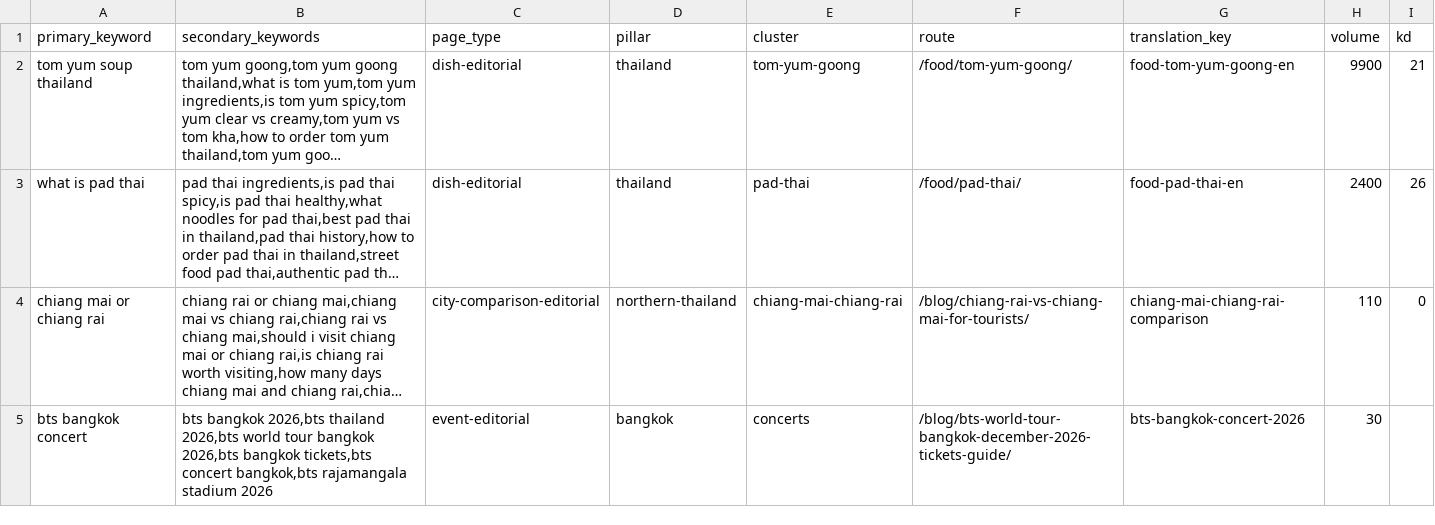
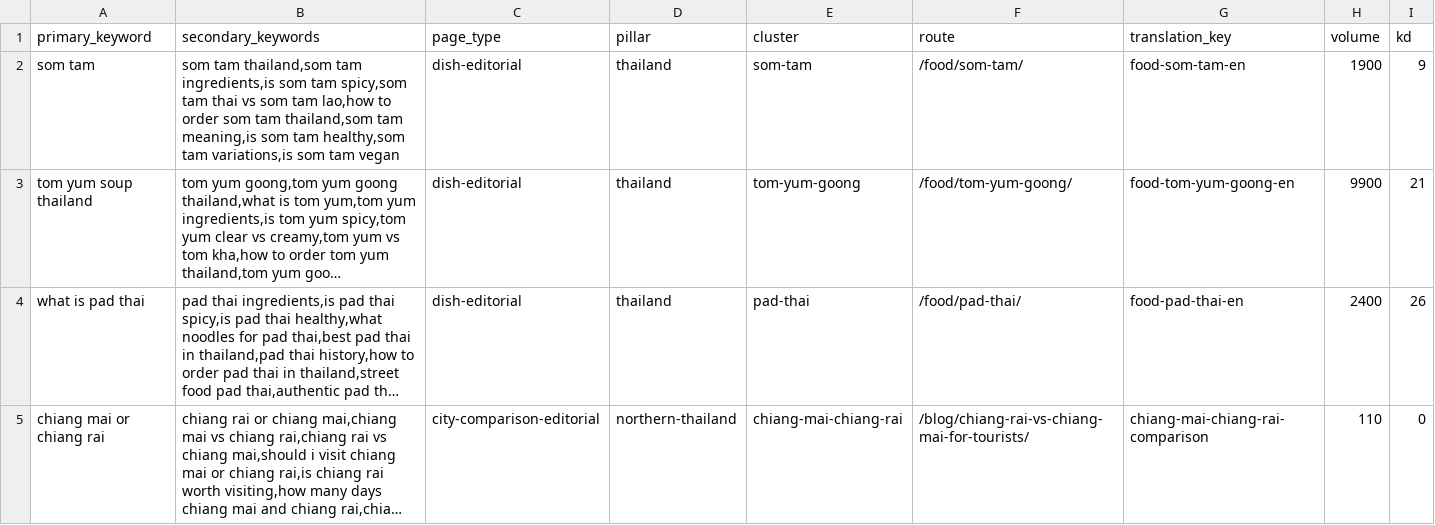
Before and after one commit to MarvinNL046/go2thailand.com, a CSV file: seo/keywords-en.csv, drawn as a sheet; only a part is shown; the shorter side is filled out with more unchanged rows; long unchanged cells end in …; rows hold the shown columns only; the diff names each change by its address in the sheet, - before the commit and + after, or states it on an @@ line.

Commit message:
feat(en): redesign Som Tam dish owner

```diff
--- a/seo/keywords-en.csv
+++ b/seo/keywords-en.csv
+row 2: som tam | som tam thailand,som tam ingredients,is som tam spicy,som tam thai vs som tam lao,how to order som tam thailand,som tam meaning,is som tam healthy,som tam variations,is som tam vegan | dish-editorial | thailand | som-tam | /food/som-tam/ | food-som-tam-en | 1900 | 9
```
Also changed, not shown: seo/inventory/routes.csv, 32 other files.
